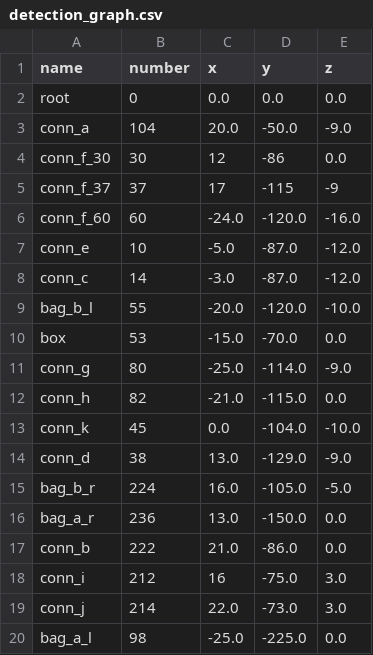
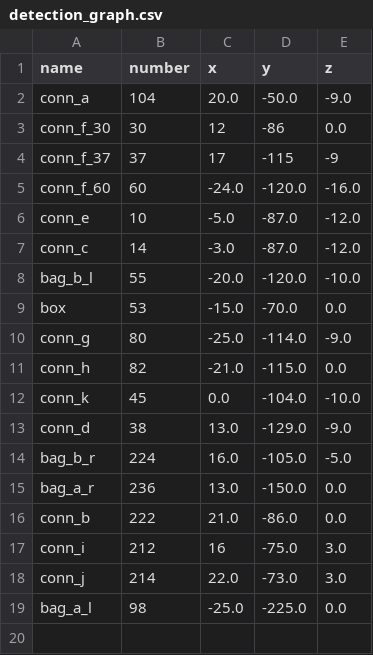
Before and after one commit to Dobiks/pos-prediction-graph, a CSV file: csv_files/detection_graph.csv (was detection_graph.csv), drawn as a sheet; the diff names each change by its address in the sheet, - before the commit and + after, or states it on an @@ line.

```diff
--- a/detection_graph.csv
+++ b/csv_files/detection_graph.csv
-row 2: root | 0 | 0.0 | 0.0 | 0.0
```
Also changed, not shown: 17 other files.
